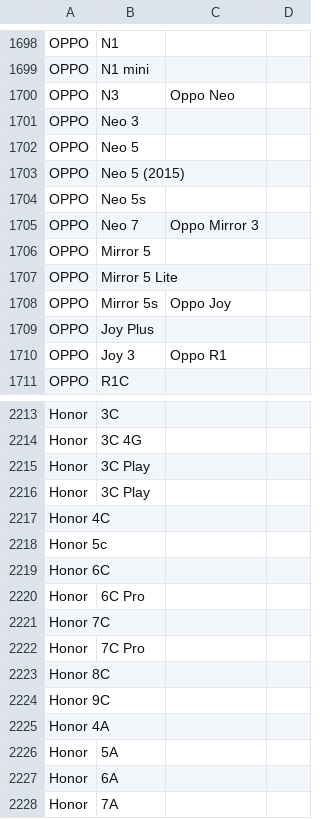
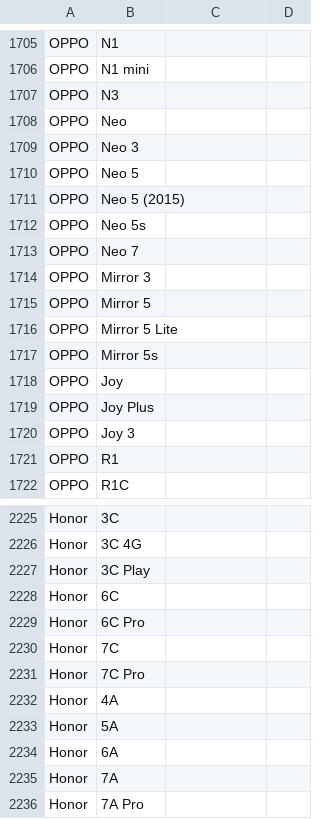
Before and after one commit to 23DP1JGurj/DeviceLab, a CSV file: database/seeders/data/phone_models.csv, drawn as a sheet; only a part is shown, gaps mark what is left out; the shorter side is filled out with more unchanged rows; the diff covers the shown part only.

```diff
--- a/database/seeders/data/phone_models.csv
+++ b/database/seeders/data/phone_models.csv
@@ -1699,3 +1706,4 @@ OPPO;N1
 OPPO;N1 mini
-OPPO;N3; Oppo Neo
+OPPO;N3
+OPPO;Neo
 OPPO;Neo 3
@@ -1704,8 +1712,11 @@ OPPO;Neo 5 (2015)
 OPPO;Neo 5s
-OPPO;Neo 7; Oppo Mirror 3
+OPPO;Neo 7
+OPPO;Mirror 3
 OPPO;Mirror 5
 OPPO;Mirror 5 Lite
-OPPO;Mirror 5s; Oppo Joy
+OPPO;Mirror 5s
+OPPO;Joy
 OPPO;Joy Plus
-OPPO;Joy 3; Oppo R1
+OPPO;Joy 3
+OPPO;R1
 OPPO;R1C
@@ -2215,5 +2227,2 @@ Honor;3C 4G
 Honor;3C Play
-Honor;3C Play;
-Honor 4C;
-Honor 5c;
-Honor 6C
+Honor;6C
@@ -2221 +2230 @@ Honor;6C Pro;
-Honor 7C
+Honor;7C
@@ -2223,4 +2232,2 @@ Honor;7C Pro;
-Honor 8C;
-Honor 9C;
-Honor 4A
+Honor;4A
 Honor;5A
```
Also changed, not shown: 18 added rows, 4 removed rows and 22 edited cells elsewhere in this file, 15 other files.
